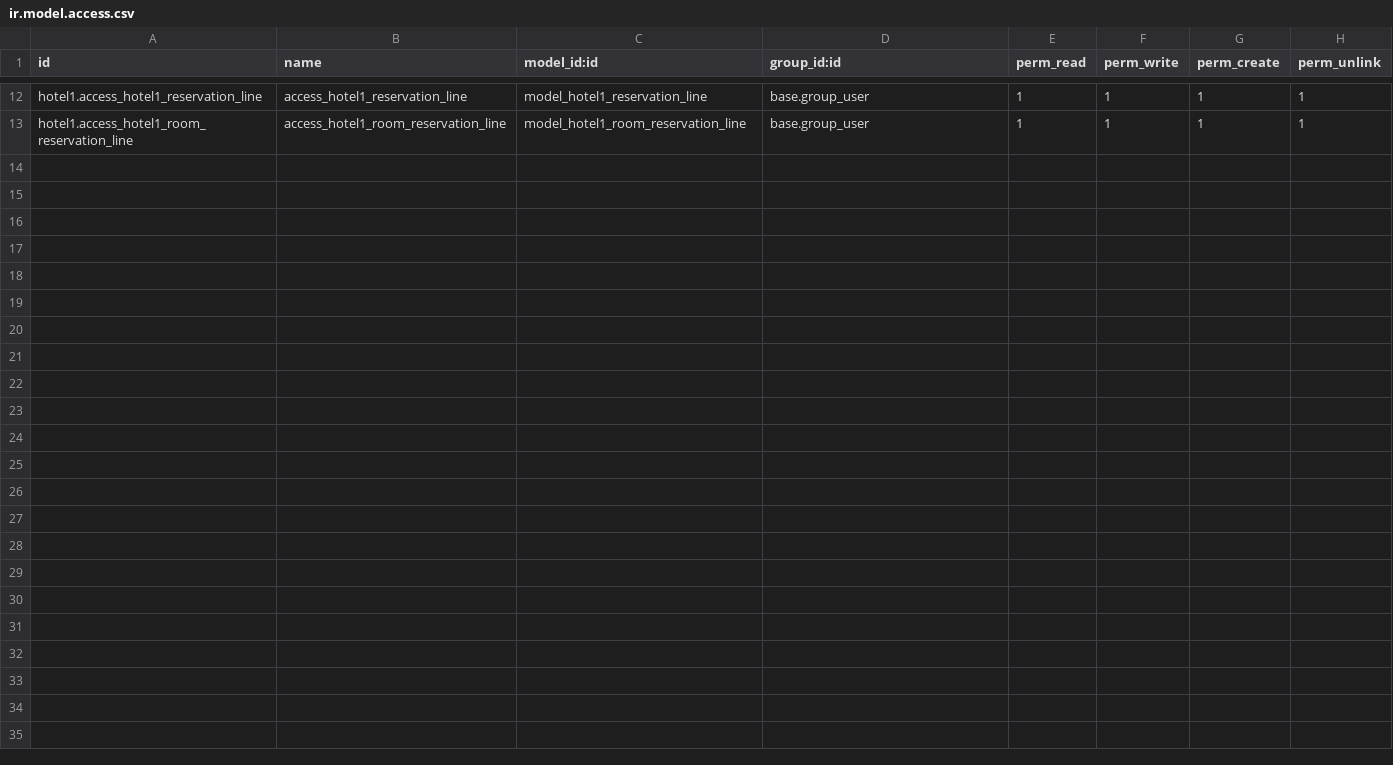
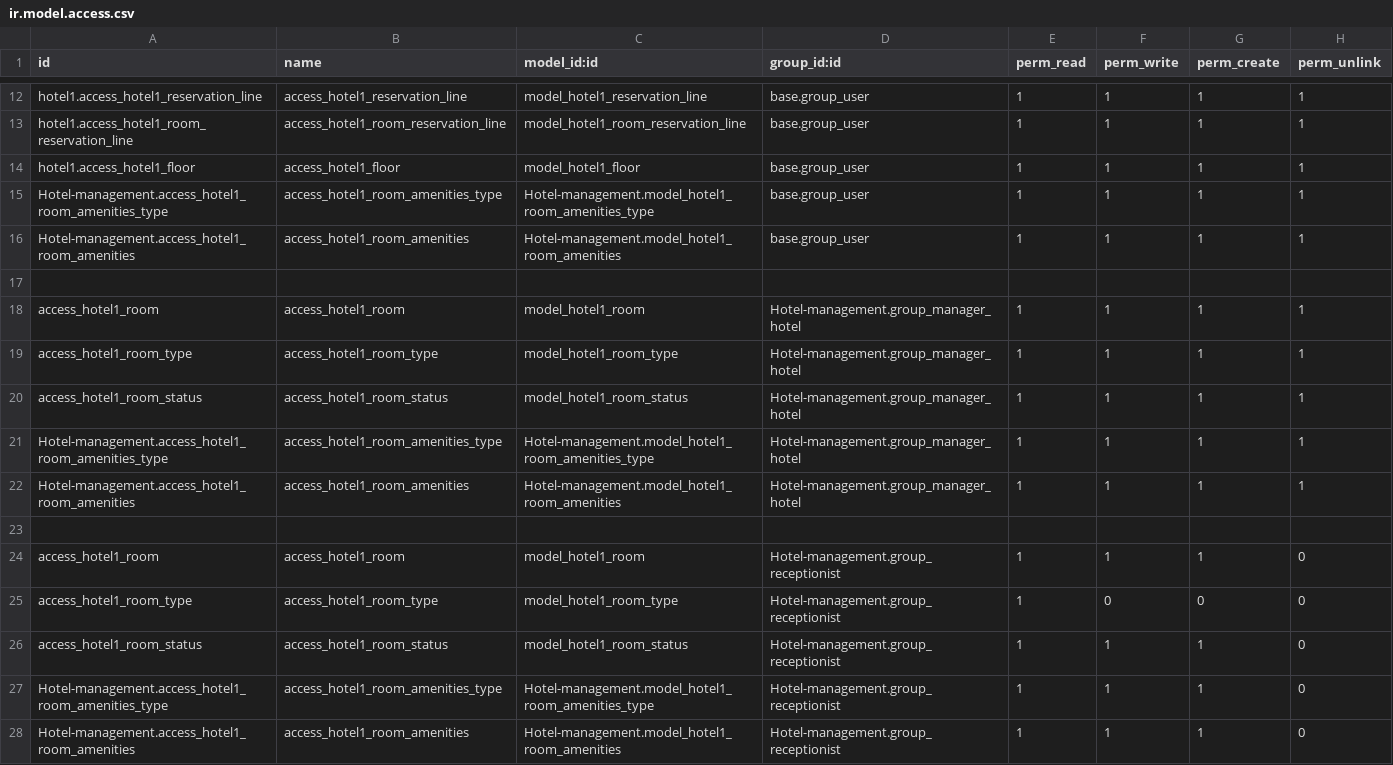
Before and after one commit to huy2k/Hotel-management, a CSV file: security/ir.model.access.csv, drawn as a sheet; only a part is shown, gaps mark what is left out; the diff names each change by its address in the sheet, - before the commit and + after, or states it on an @@ line.

```diff
--- a/security/ir.model.access.csv
+++ b/security/ir.model.access.csv
+row 14: hotel1.access_hotel1_floor | access_hotel1_floor | model_hotel1_floor | base.group_user | 1 | 1 | 1 | 1
+row 15: Hotel-management.access_hotel1_room_amenities_type | access_hotel1_room_amenities_type | Hotel-management.model_hotel1_room_amenities_type | base.group_user | 1 | 1 | 1 | 1
+row 16: Hotel-management.access_hotel1_room_amenities | access_hotel1_room_amenities | Hotel-management.model_hotel1_room_amenities | base.group_user | 1 | 1 | 1 | 1
+row 17: (empty)
+row 18: access_hotel1_room | access_hotel1_room | model_hotel1_room | Hotel-management.group_manager_hotel | 1 | 1 | 1 | 1
+row 19: access_hotel1_room_type | access_hotel1_room_type | model_hotel1_room_type | Hotel-management.group_manager_hotel | 1 | 1 | 1 | 1
+row 20: access_hotel1_room_status | access_hotel1_room_status | model_hotel1_room_status | Hotel-management.group_manager_hotel | 1 | 1 | 1 | 1
+row 21: Hotel-management.access_hotel1_room_amenities_type | access_hotel1_room_amenities_type | Hotel-management.model_hotel1_room_amenities_type | Hotel-management.group_manager_hotel | 1 | 1 | 1 | 1
+row 22: Hotel-management.access_hotel1_room_amenities | access_hotel1_room_amenities | Hotel-management.model_hotel1_room_amenities | Hotel-management.group_manager_hotel | 1 | 1 | 1 | 1
+row 23: (empty)
+row 24: access_hotel1_room | access_hotel1_room | model_hotel1_room | Hotel-management.group_receptionist | 1 | 1 | 1 | 0
+row 25: access_hotel1_room_type | access_hotel1_room_type | model_hotel1_room_type | Hotel-management.group_receptionist | 1 | 0 | 0 | 0
+row 26: access_hotel1_room_status | access_hotel1_room_status | model_hotel1_room_status | Hotel-management.group_receptionist | 1 | 1 | 1 | 0
+row 27: Hotel-management.access_hotel1_room_amenities_type | access_hotel1_room_amenities_type | Hotel-management.model_hotel1_room_amenities_type | Hotel-management.group_receptionist | 1 | 1 | 1 | 0
+row 28: Hotel-management.access_hotel1_room_amenities | access_hotel1_room_amenities | Hotel-management.model_hotel1_room_amenities | Hotel-management.group_receptionist | 1 | 1 | 1 | 0
```
Also changed, not shown: 23 other files.
